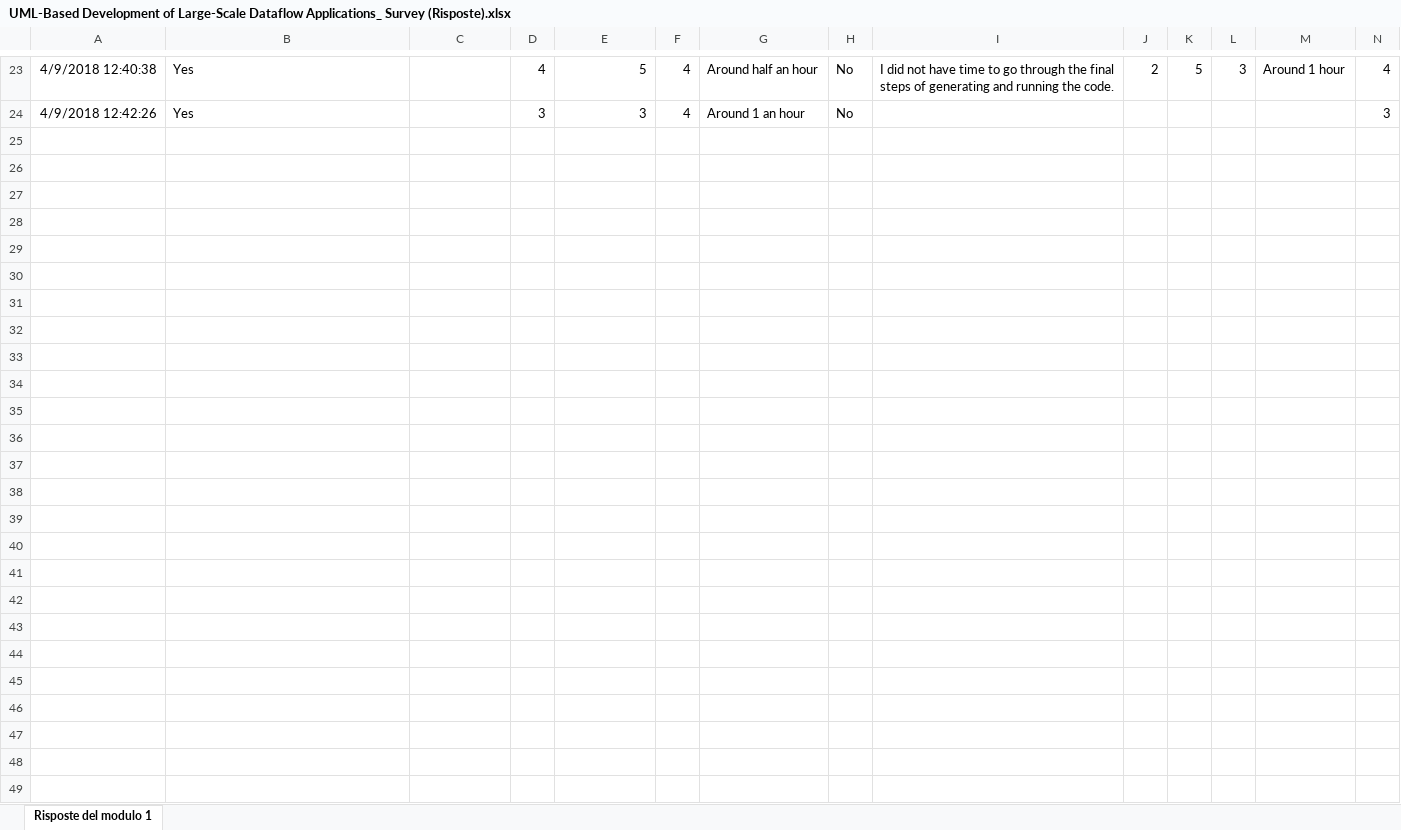
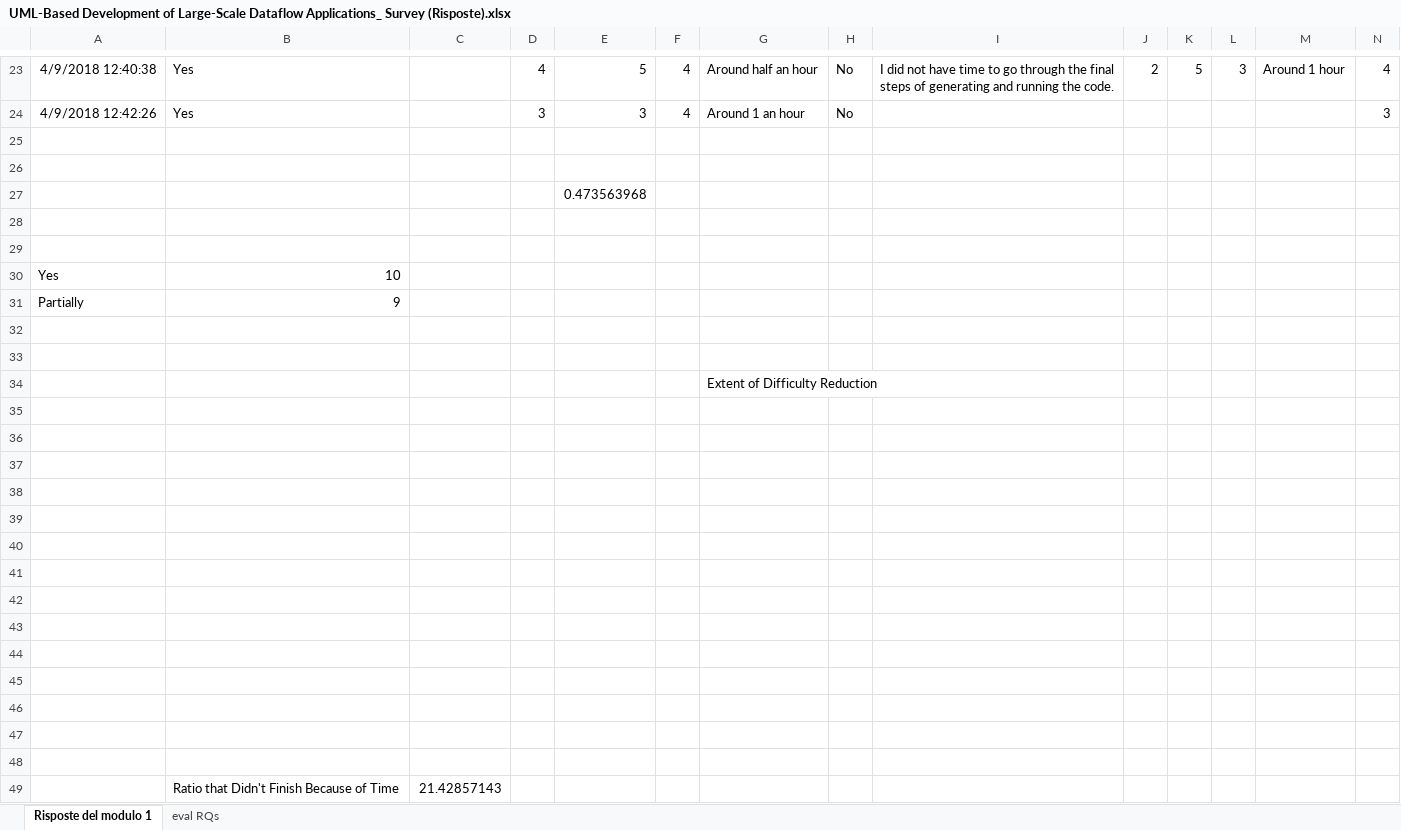
Before and after one commit to MicheleGuerriero/streamgen, an Excel workbook: survey/UML-Based Development of Large-Scale Dataflow Applications_ Survey (Risposte).xlsx, sheet Risposte del modulo 1, drawn as a sheet; only a part is shown, gaps mark what is left out; values as stored, in another font and other column widths than the file's, no borders; charts and pictures not drawn; rows hold the shown columns only; the diff covers the shown part only; the diff names each change by its address in the sheet, - before the commit and + after, or states it on an @@ line.

```diff
--- a/survey/UML-Based Development of Large-Scale Dataflow Applications_ Survey (Risposte).xlsx (sheet Risposte del modulo 1)
+++ b/survey/UML-Based Development of Large-Scale Dataflow Applications_ Survey (Risposte).xlsx (sheet Risposte del modulo 1)
+sheet tab: eval RQs
+row 25: (empty)
+row 26: (empty)
+row 27:  |  |  |  | 0.473563968
+row 28: (empty)
+row 29: (empty)
+row 30: Yes | 10
+row 31: Partially | 9
+row 32: (empty)
+row 33: (empty)
+row 34:  |  |  |  |  |  | Extent of Difficulty Reduction
+row 35: (empty)
+row 36: (empty)
+row 37: (empty)
+row 38: (empty)
+row 39: (empty)
+row 40: (empty)
+row 41: (empty)
+row 42: (empty)
+row 43: (empty)
+row 44: (empty)
+row 45: (empty)
+row 46: (empty)
+row 47: (empty)
+row 48: (empty)
+row 49:  | Ratio that Didn't Finish Because of Time | 21.42857143
```
Also changed, not shown: 1 edited cell elsewhere in this sheet, charts or pictures, 1 other file.
